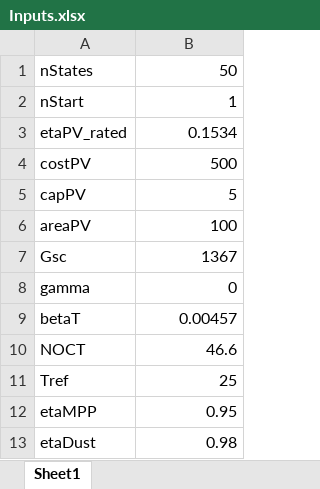
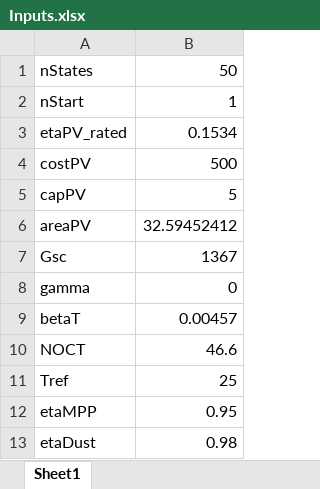
Before and after one commit to dominatordq/PV-Battery-TES_Script, an Excel workbook: New code/Inputs.xlsx, sheet Sheet1, drawn as a sheet; only a part is shown; values as stored, in another font and other column widths than the file's, no borders; the diff names each change by its address in the sheet, - before the commit and + after, or states it on an @@ line.

Commit message:
Fixed error in input calculations

```diff
--- a/New code/Inputs.xlsx (sheet Sheet1)
+++ b/New code/Inputs.xlsx (sheet Sheet1)
-B6: 100
+B6: 32.59452412
```
